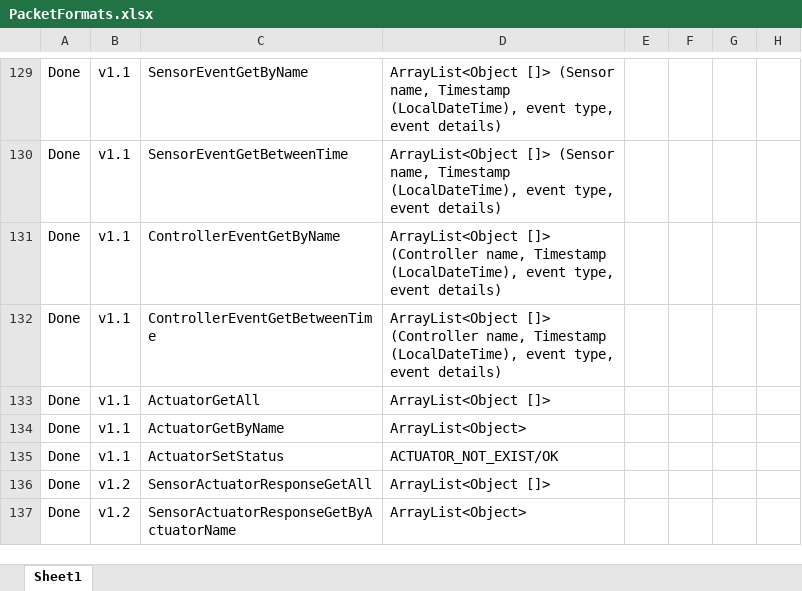
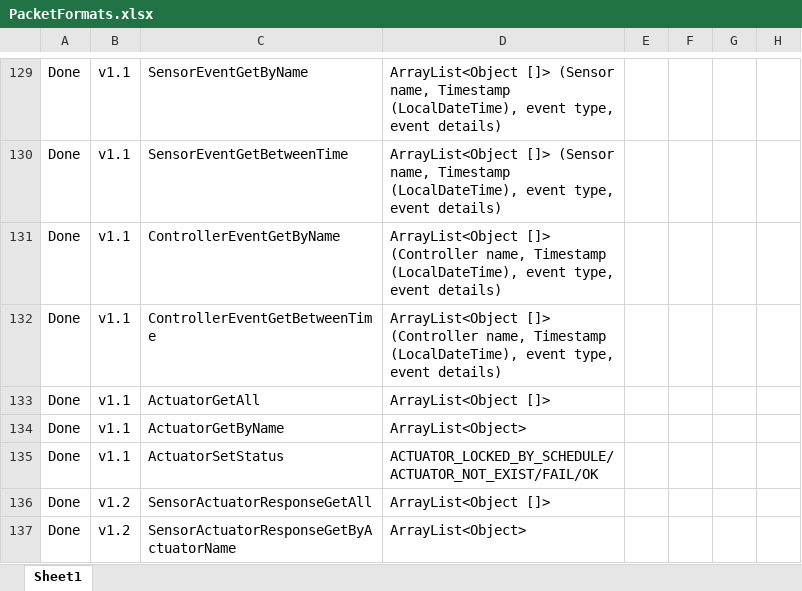
Before and after one commit to kingkingyyk/Chi, an Excel workbook: PacketFormats.xlsx, sheet Sheet1, drawn as a sheet; only a part is shown, gaps mark what is left out; values as stored, in another font and other column widths than the file's, no borders; the diff names each change by its address in the sheet, - before the commit and + after, or states it on an @@ line.

```diff
--- a/PacketFormats.xlsx (sheet Sheet1)
+++ b/PacketFormats.xlsx (sheet Sheet1)
-D135: ACTUATOR_NOT_EXIST/OK
+D135: ACTUATOR_LOCKED_BY_SCHEDULE/ACTUATOR_NOT_EXIST/FAIL/OK
```
Also changed, not shown: 46 other files.
